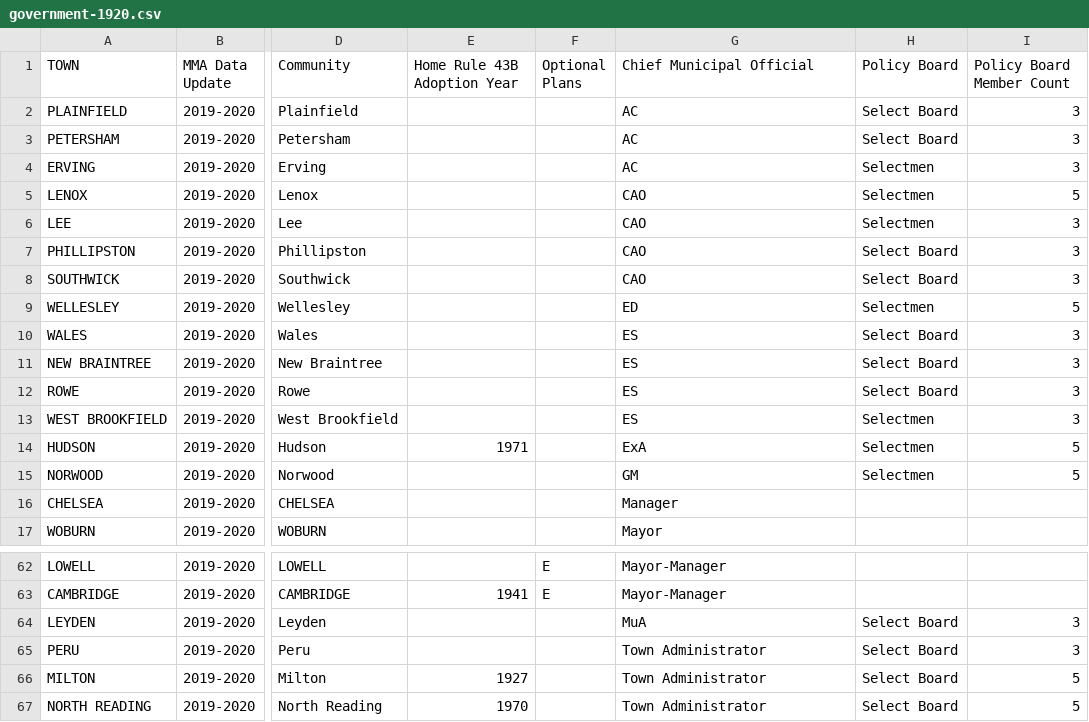
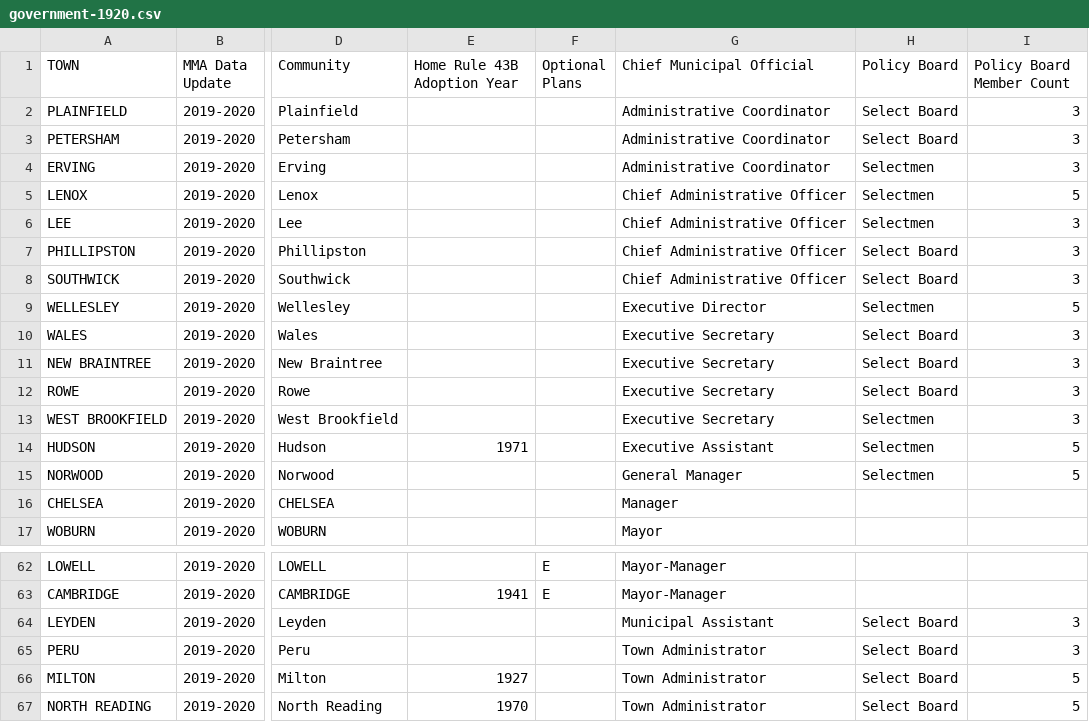
Before and after one commit to MAPC/MapboxEmbeds, a CSV file: assets/data/government-1920.csv, drawn as a sheet; only a part is shown, gaps mark what is left out; the diff names each change by its address in the sheet, - before the commit and + after, or states it on an @@ line.

Commit message:
Write out CMO abbreviations

```diff
--- a/assets/data/government-1920.csv
+++ b/assets/data/government-1920.csv
-G2:G4 (Chief Municipal Official): AC
+G2:G4 (Chief Municipal Official): Administrative Coordinator
-G5:G8 (Chief Municipal Official): CAO
+G5:G8 (Chief Municipal Official): Chief Administrative Officer
-G9 (Chief Municipal Official): ED
+G9 (Chief Municipal Official): Executive Director
-G10:G13 (Chief Municipal Official): ES
+G10:G13 (Chief Municipal Official): Executive Secretary
-G14 (Chief Municipal Official): ExA
+G14 (Chief Municipal Official): Executive Assistant
-G15 (Chief Municipal Official): GM
+G15 (Chief Municipal Official): General Manager
-G64 (Chief Municipal Official): MuA
+G64 (Chief Municipal Official): Municipal Assistant
```
